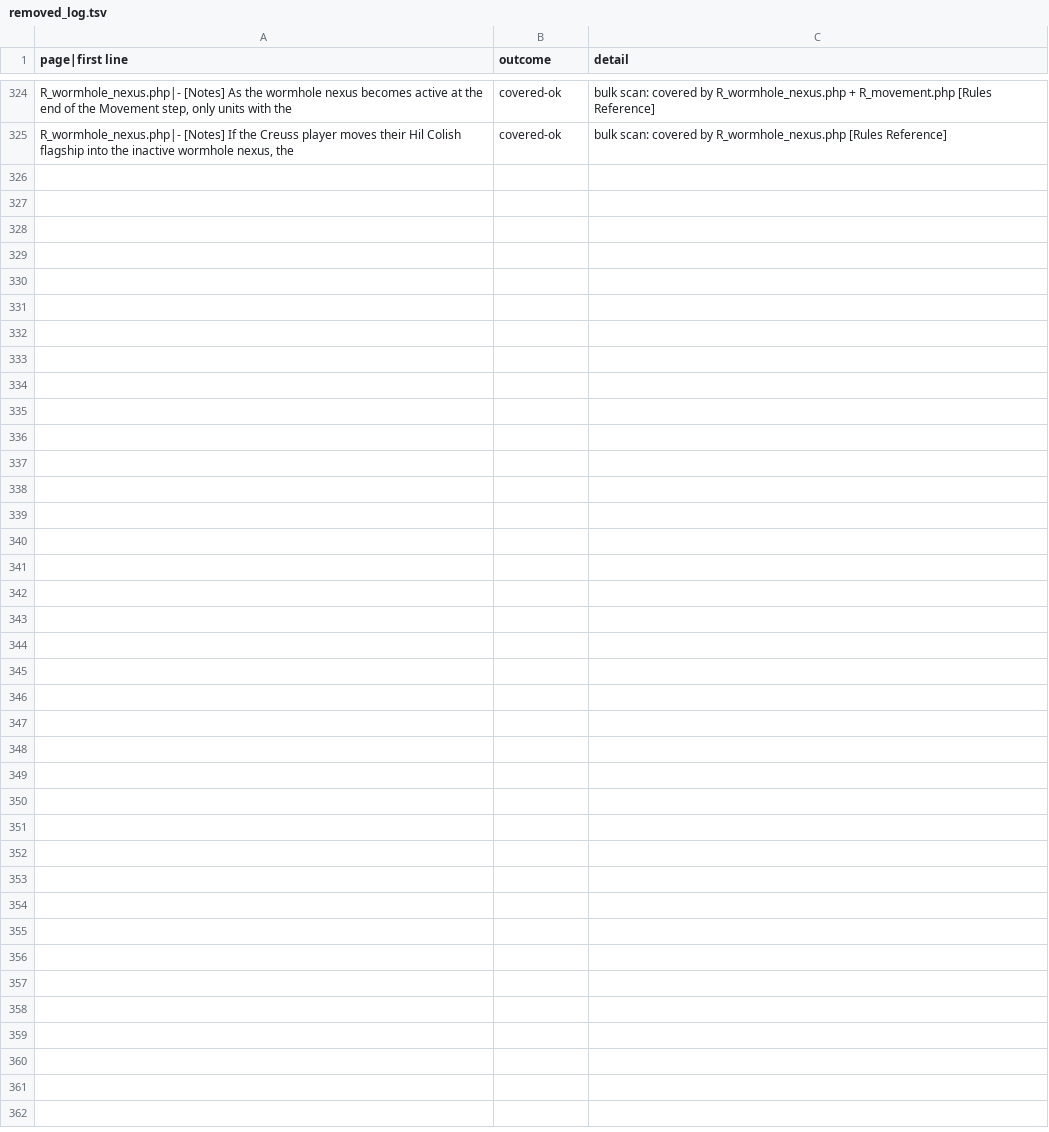
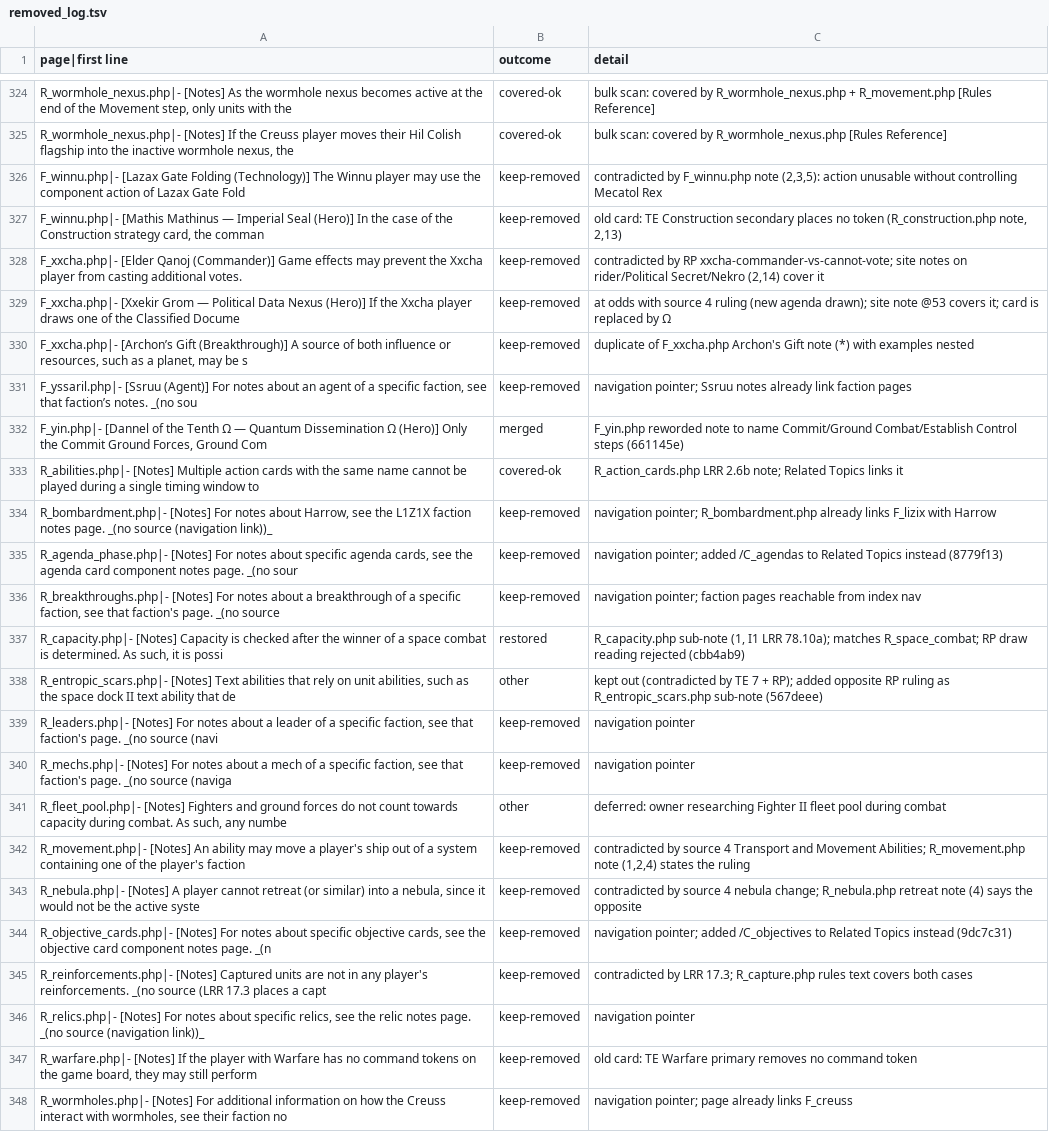
Before and after one commit to yjmrobert/tirules, a TSV file: scratch/removed_log.tsv, drawn as a sheet; only a part is shown, gaps mark what is left out.

```diff
--- a/scratch/removed_log.tsv
+++ b/scratch/removed_log.tsv
@@ -325 +325,24 @@ R_wormhole_nexus.php|- [Notes] As the wormhole nexus becomes active at the end o
 R_wormhole_nexus.php|- [Notes] If the Creuss player moves their Hil Colish flagship into the inactive wormhole nexus, the	covered-ok	bulk scan: covered by R_wormhole_nexus.php [Rules Reference]
+F_winnu.php|- [Lazax Gate Folding (Technology)] The Winnu player may use the component action of Lazax Gate Fold	keep-removed	contradicted by F_winnu.php note (2,3,5): action unusable without controlling Mecatol Rex
+F_winnu.php|- [Mathis Mathinus — Imperial Seal (Hero)] In the case of the Construction strategy card, the comman	keep-removed	old card: TE Construction secondary places no token (R_construction.php note, 2,13)
+F_xxcha.php|- [Elder Qanoj (Commander)] Game effects may prevent the Xxcha player from casting additional votes.	keep-removed	contradicted by RP xxcha-commander-vs-cannot-vote; site notes on rider/Political Secret/Nekro (2,14) cover it
+F_xxcha.php|- [Xxekir Grom — Political Data Nexus (Hero)] If the Xxcha player draws one of the Classified Docume	keep-removed	at odds with source 4 ruling (new agenda drawn); site note @53 covers it; card is replaced by Ω
+F_xxcha.php|- [Archon’s Gift (Breakthrough)] A source of both influence or resources, such as a planet, may be s	keep-removed	duplicate of F_xxcha.php Archon's Gift note (*) with examples nested
+F_yssaril.php|- [Ssruu (Agent)] For notes about an agent of a specific faction, see that faction’s notes. _(no sou	keep-removed	navigation pointer; Ssruu notes already link faction pages
+F_yin.php|- [Dannel of the Tenth Ω — Quantum Dissemination Ω (Hero)] Only the Commit Ground Forces, Ground Com	merged	F_yin.php reworded note to name Commit/Ground Combat/Establish Control steps (661145e)
+R_abilities.php|- [Notes] Multiple action cards with the same name cannot be played during a single timing window to	covered-ok	R_action_cards.php LRR 2.6b note; Related Topics links it
+R_bombardment.php|- [Notes] For notes about Harrow, see the L1Z1X faction notes page. _(no source (navigation link))_	keep-removed	navigation pointer; R_bombardment.php already links F_lizix with Harrow
+R_agenda_phase.php|- [Notes] For notes about specific agenda cards, see the agenda card component notes page. _(no sour	keep-removed	navigation pointer; added /C_agendas to Related Topics instead (8779f13)
+R_breakthroughs.php|- [Notes] For notes about a breakthrough of a specific faction, see that faction's page. _(no source	keep-removed	navigation pointer; faction pages reachable from index nav
+R_capacity.php|- [Notes] Capacity is checked after the winner of a space combat is determined. As such, it is possi	restored	R_capacity.php sub-note (1, I1 LRR 78.10a); matches R_space_combat; RP draw reading rejected (cbb4ab9)
+R_entropic_scars.php|- [Notes] Text abilities that rely on unit abilities, such as the space dock II text ability that de	other	kept out (contradicted by TE 7 + RP); added opposite RP ruling as R_entropic_scars.php sub-note (567deee)
+R_leaders.php|- [Notes] For notes about a leader of a specific faction, see that faction's page. _(no source (navi	keep-removed	navigation pointer
+R_mechs.php|- [Notes] For notes about a mech of a specific faction, see that faction's page. _(no source (naviga	keep-removed	navigation pointer
+R_fleet_pool.php|- [Notes] Fighters and ground forces do not count towards capacity during combat. As such, any numbe	other	deferred: owner researching Fighter II fleet pool during combat
+R_movement.php|- [Notes] An ability may move a player's ship out of a system containing one of the player's faction	keep-removed	contradicted by source 4 Transport and Movement Abilities; R_movement.php note (1,2,4) states the ruling
+R_nebula.php|- [Notes] A player cannot retreat (or similar) into a nebula, since it would not be the active syste	keep-removed	contradicted by source 4 nebula change; R_nebula.php retreat note (4) says the opposite
+R_objective_cards.php|- [Notes] For notes about specific objective cards, see the objective card component notes page. _(n	keep-removed	navigation pointer; added /C_objectives to Related Topics instead (9dc7c31)
+R_reinforcements.php|- [Notes] Captured units are not in any player's reinforcements. _(no source (LRR 17.3 places a capt	keep-removed	contradicted by LRR 17.3; R_capture.php rules text covers both cases
+R_relics.php|- [Notes] For notes about specific relics, see the relic notes page. _(no source (navigation link))_	keep-removed	navigation pointer
+R_warfare.php|- [Notes] If the player with Warfare has no command tokens on the game board, they may still perform	keep-removed	old card: TE Warfare primary removes no command token
+R_wormholes.php|- [Notes] For additional information on how the Creuss interact with wormholes, see their faction no	keep-removed	navigation pointer; page already links F_creuss
```
Also changed, not shown: 1 other file.
